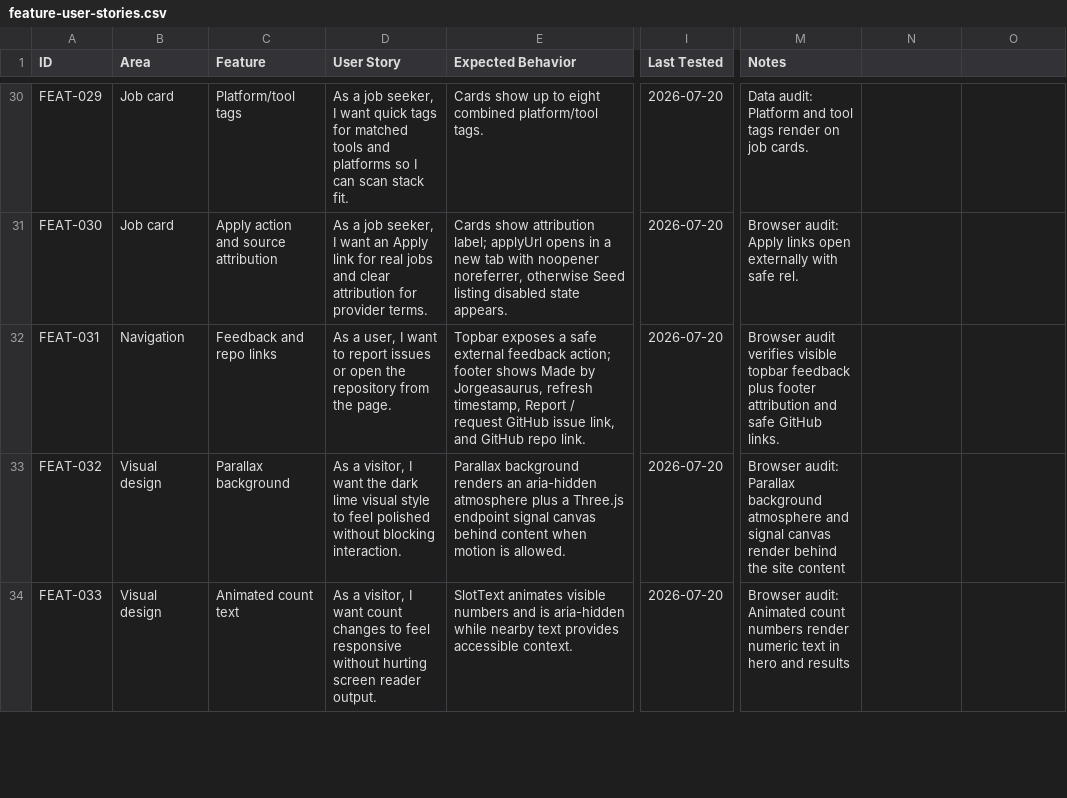
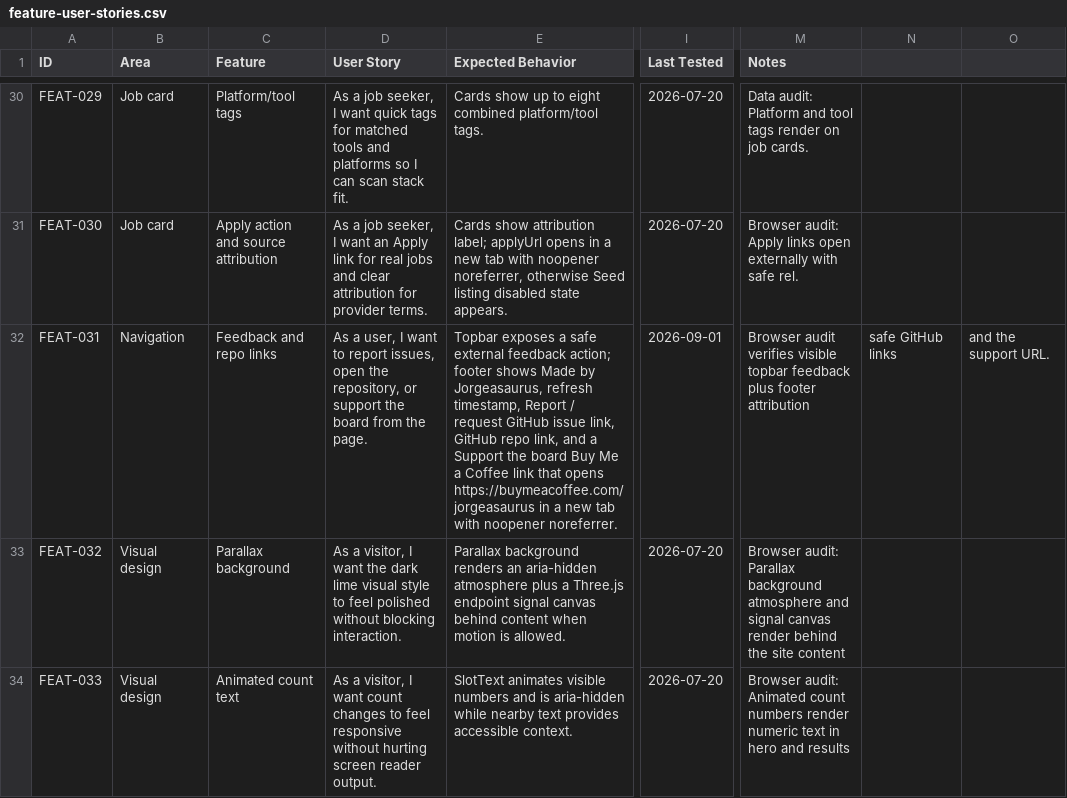
Before and after one commit to jorgeasaurus/EndpointJobs, a CSV file: docs/feature-user-stories.csv, drawn as a sheet; only a part is shown, gaps mark what is left out; the diff names each change by its address in the sheet, - before the commit and + after, or states it on an @@ line.

```diff
--- a/docs/feature-user-stories.csv
+++ b/docs/feature-user-stories.csv
-D32 (User Story): …to report issues or open the repository from the…
+D32 (User Story): …to report issues, open the repository, or support the board from the…
-E32 (Expected Behavior): …issue link, and GitHub repo link.
+E32 (Expected Behavior): …issue link, GitHub repo link, and a Support the board Buy Me a Coffee link that opens https://buymeacoffee.com/jorgeasaurus in a new tab with noopener noreferrer.
-I32 (Last Tested): 2026-07-20
+I32 (Last Tested): 2026-09-01
-M32 (Notes): …footer attribution and safe GitHub links.
+M32 (Notes): …footer attribution
-N32: (empty)
+N32: safe GitHub links
-O32: (empty)
+O32: and the support URL.
```
Also changed, not shown: 6 other files.
